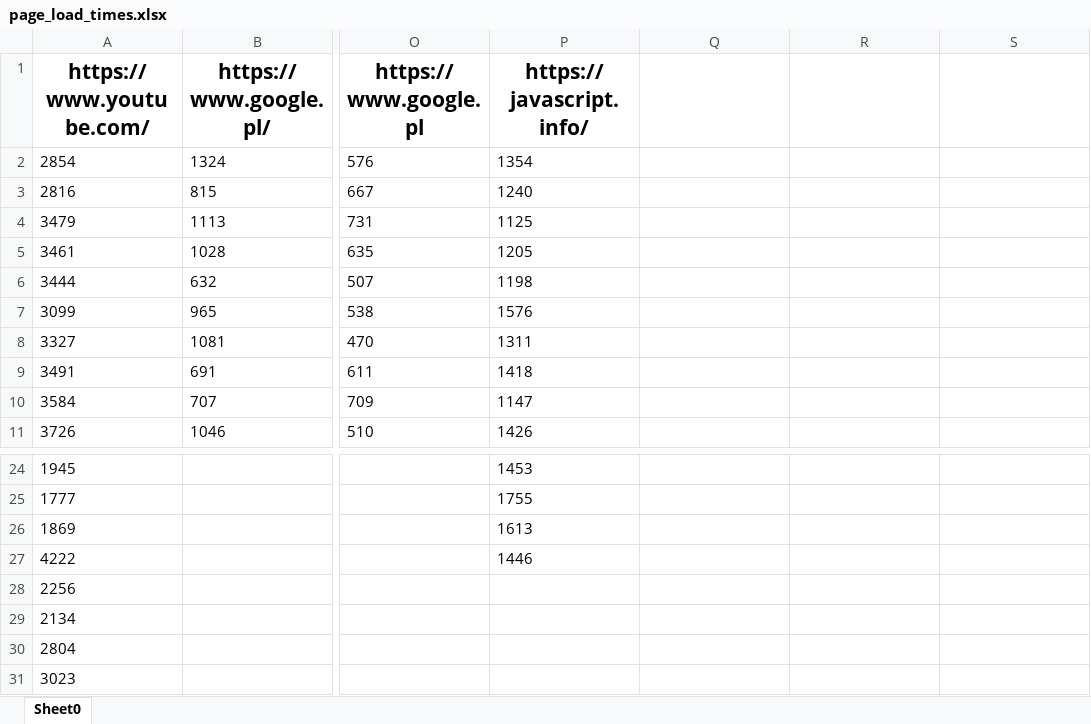
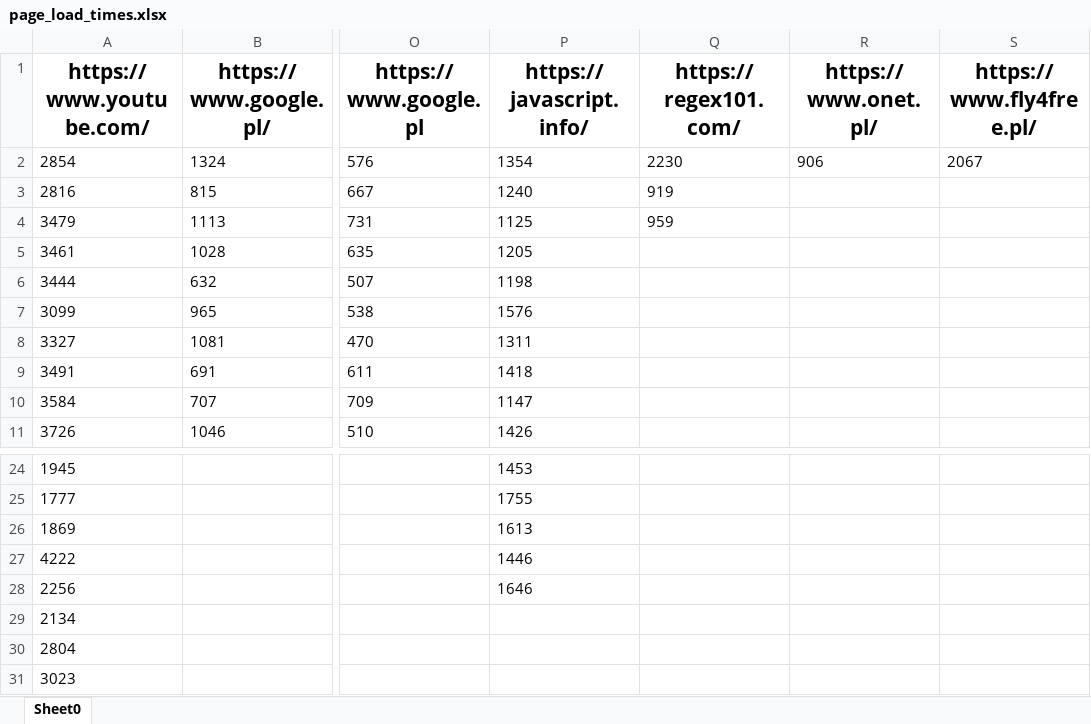
Before and after one commit to rav52v/template, an Excel workbook: _stats/page_load_times.xlsx, sheet Sheet0, drawn as a sheet; only a part is shown, gaps mark what is left out; values as stored, in another font and other column widths than the file's, no borders; the diff names each change by its address in the sheet, - before the commit and + after, or states it on an @@ line.

```diff
--- a/_stats/page_load_times.xlsx (sheet Sheet0)
+++ b/_stats/page_load_times.xlsx (sheet Sheet0)
-Q1: (empty)
+Q1: https://regex101.com/
-R1: (empty)
+R1: https://www.onet.pl/
-S1: (empty)
+S1: https://www.fly4free.pl/
-Q2 (https://regex101.com/): (empty)
+Q2 (https://regex101.com/): 2230
-R2 (https://www.onet.pl/): (empty)
+R2 (https://www.onet.pl/): 906
-S2 (https://www.fly4free.pl/): (empty)
+S2 (https://www.fly4free.pl/): 2067
-Q3 (https://regex101.com/): (empty)
+Q3 (https://regex101.com/): 919
-Q4 (https://regex101.com/): (empty)
+Q4 (https://regex101.com/): 959
-P28 (https://javascript.info/): (empty)
+P28 (https://javascript.info/): 1646
```
Also changed, not shown: 11 other files.
